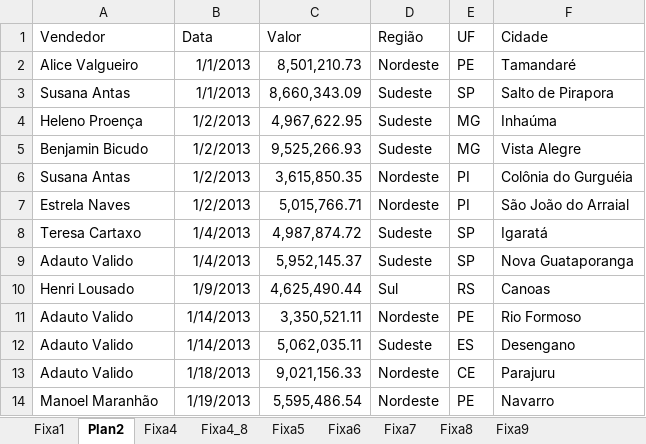
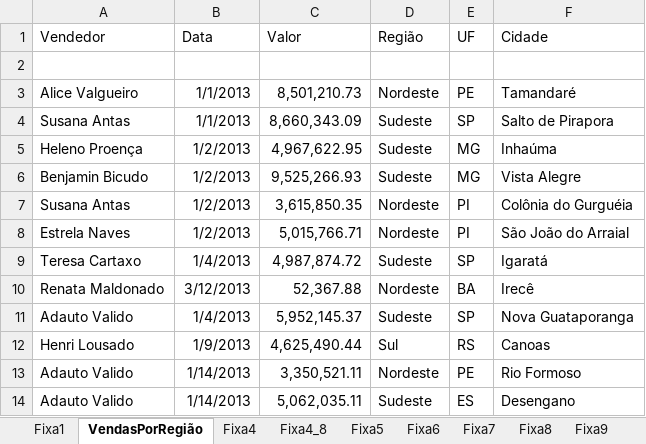
Before and after one commit to Danilo-Vicentin-Silva/curso-excel, an Excel workbook: Mod01/Exerc_Basico_2016.xlsx, sheet VendasPorRegião, drawn as a sheet; only a part is shown; the shorter side is filled out with more unchanged rows; values as stored, in another font and other column widths than the file's, no borders; the diff names each change by its address in the sheet, - before the commit and + after, or states it on an @@ line.

```diff
--- a/Mod01/Exerc_Basico_2016.xlsx (sheet VendasPorRegião)
+++ b/Mod01/Exerc_Basico_2016.xlsx (sheet VendasPorRegião)
-sheet tab: Plan2
+sheet tab: VendasPorRegião
+row 2: (empty)
+row 10: Renata Maldonado | 3/12/2013 | 52,367.88 | Nordeste | BA | Irecê
```
Also changed, not shown: 2 other files.
